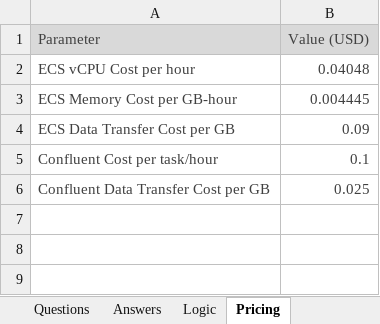
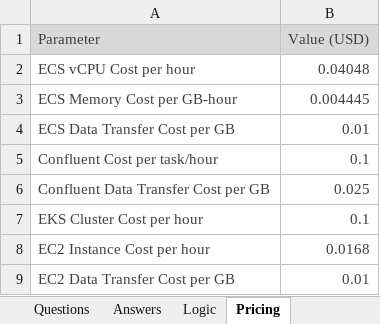
Before and after one commit to prwanigathunga/idm-app, an Excel workbook: assets/cloud_costs.xlsx, sheet Pricing, drawn as a sheet; values as stored, in another font and other column widths than the file's, no borders; the diff names each change by its address in the sheet, - before the commit and + after, or states it on an @@ line.

```diff
--- a/assets/cloud_costs.xlsx (sheet Pricing)
+++ b/assets/cloud_costs.xlsx (sheet Pricing)
-B4 (Value (USD)): 0.09
+B4 (Value (USD)): 0.01
+row 7: EKS Cluster Cost per hour | 0.1
+row 8: EC2 Instance Cost per hour | 0.0168
+row 9: EC2 Data Transfer Cost per GB | 0.01
```
Also changed, not shown: sheet Logic, sheet Questions, 3 other files.
